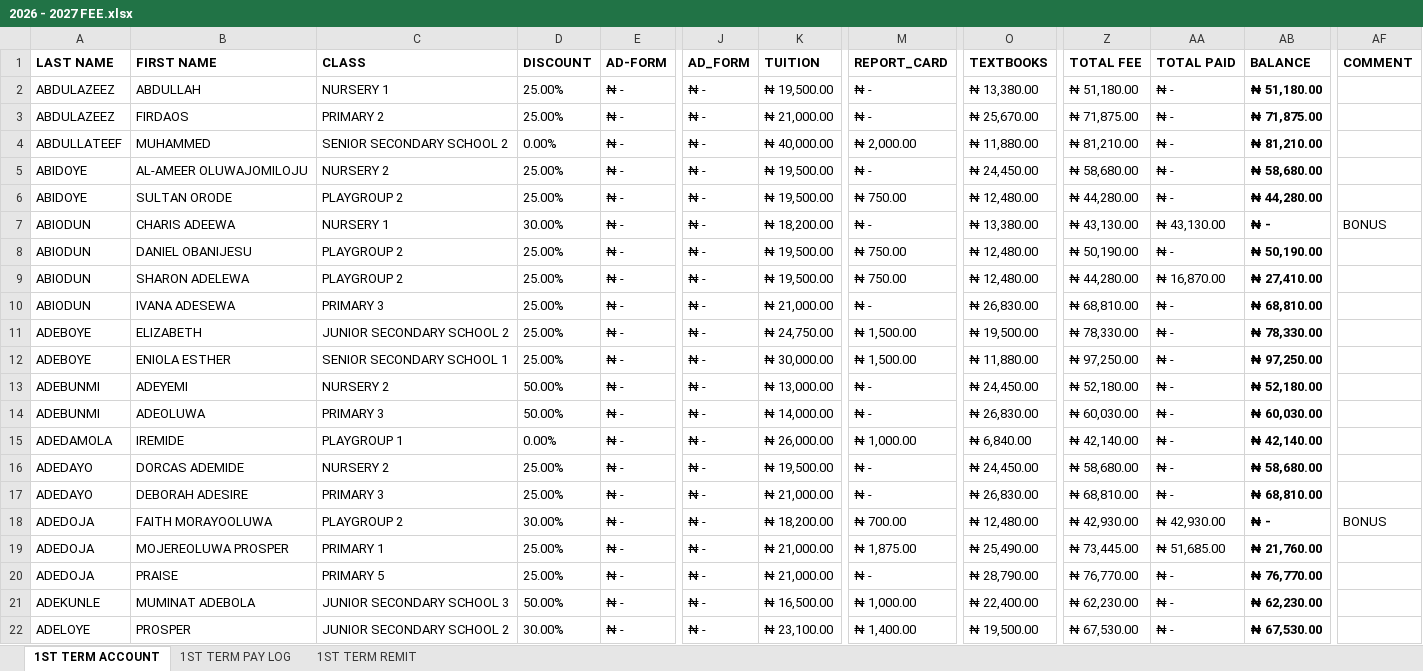
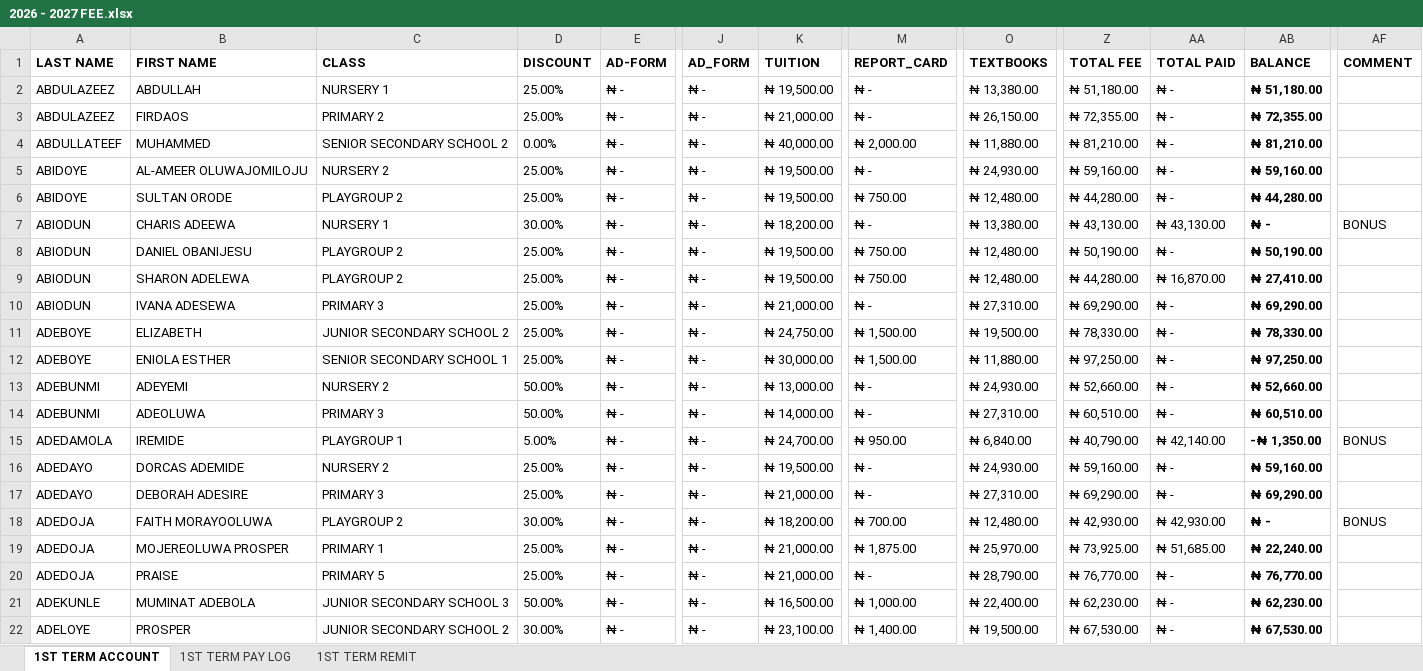
Before and after one commit to kbischool/school-fee-portal, an Excel workbook: 2026 - 2027 FEE.xlsx, sheet 1ST TERM ACCOUNT, drawn as a sheet; only a part is shown, gaps mark what is left out; values as stored, in another font and other column widths than the file's, no borders; conditional formats not drawn; the diff covers the shown part only; the diff names each change by its address in the sheet, - before the commit and + after, or states it on an @@ line.

```diff
--- a/2026 - 2027 FEE.xlsx (sheet 1ST TERM ACCOUNT)
+++ b/2026 - 2027 FEE.xlsx (sheet 1ST TERM ACCOUNT)
-O3 (TEXTBOOKS): ₦ 25,670.00
+O3 (TEXTBOOKS): ₦ 26,150.00
-Z3 (TOTAL FEE): ₦ 71,875.00
+Z3 (TOTAL FEE): ₦ 72,355.00
-AB3 (BALANCE): ₦ 71,875.00
+AB3 (BALANCE): ₦ 72,355.00
-O5 (TEXTBOOKS): ₦ 24,450.00
+O5 (TEXTBOOKS): ₦ 24,930.00
-Z5 (TOTAL FEE): ₦ 58,680.00
+Z5 (TOTAL FEE): ₦ 59,160.00
-AB5 (BALANCE): ₦ 58,680.00
+AB5 (BALANCE): ₦ 59,160.00
-O10 (TEXTBOOKS): ₦ 26,830.00
+O10 (TEXTBOOKS): ₦ 27,310.00
-Z10 (TOTAL FEE): ₦ 68,810.00
+Z10 (TOTAL FEE): ₦ 69,290.00
-AB10 (BALANCE): ₦ 68,810.00
+AB10 (BALANCE): ₦ 69,290.00
-O13 (TEXTBOOKS): ₦ 24,450.00
+O13 (TEXTBOOKS): ₦ 24,930.00
-Z13 (TOTAL FEE): ₦ 52,180.00
+Z13 (TOTAL FEE): ₦ 52,660.00
-AB13 (BALANCE): ₦ 52,180.00
+AB13 (BALANCE): ₦ 52,660.00
-O14 (TEXTBOOKS): ₦ 26,830.00
+O14 (TEXTBOOKS): ₦ 27,310.00
-Z14 (TOTAL FEE): ₦ 60,030.00
+Z14 (TOTAL FEE): ₦ 60,510.00
-AB14 (BALANCE): ₦ 60,030.00
+AB14 (BALANCE): ₦ 60,510.00
-D15 (DISCOUNT): 0.00%
+D15 (DISCOUNT): 5.00%
-K15 (TUITION): ₦ 26,000.00
+K15 (TUITION): ₦ 24,700.00
-M15 (REPORT_CARD): ₦ 1,000.00
+M15 (REPORT_CARD): ₦ 950.00
-Z15 (TOTAL FEE): ₦ 42,140.00
+Z15 (TOTAL FEE): ₦ 40,790.00
-AA15 (TOTAL PAID): ₦ -
+AA15 (TOTAL PAID): ₦ 42,140.00
-AB15 (BALANCE): ₦ 42,140.00
+AB15 (BALANCE): -₦ 1,350.00
-AF15 (COMMENT): (empty)
+AF15 (COMMENT): BONUS
-O16 (TEXTBOOKS): ₦ 24,450.00
+O16 (TEXTBOOKS): ₦ 24,930.00
-Z16 (TOTAL FEE): ₦ 58,680.00
+Z16 (TOTAL FEE): ₦ 59,160.00
-AB16 (BALANCE): ₦ 58,680.00
+AB16 (BALANCE): ₦ 59,160.00
-O17 (TEXTBOOKS): ₦ 26,830.00
+O17 (TEXTBOOKS): ₦ 27,310.00
-Z17 (TOTAL FEE): ₦ 68,810.00
+Z17 (TOTAL FEE): ₦ 69,290.00
-AB17 (BALANCE): ₦ 68,810.00
+AB17 (BALANCE): ₦ 69,290.00
-O19 (TEXTBOOKS): ₦ 25,490.00
+O19 (TEXTBOOKS): ₦ 25,970.00
-Z19 (TOTAL FEE): ₦ 73,445.00
+Z19 (TOTAL FEE): ₦ 73,925.00
-AB19 (BALANCE): ₦ 21,760.00
+AB19 (BALANCE): ₦ 22,240.00
```
Also changed, not shown: 106 edited cells elsewhere in this sheet, sheet 1ST TERM PAY LOG, formulas that keep their value, parent_codes.xlsx, 1 other file.
